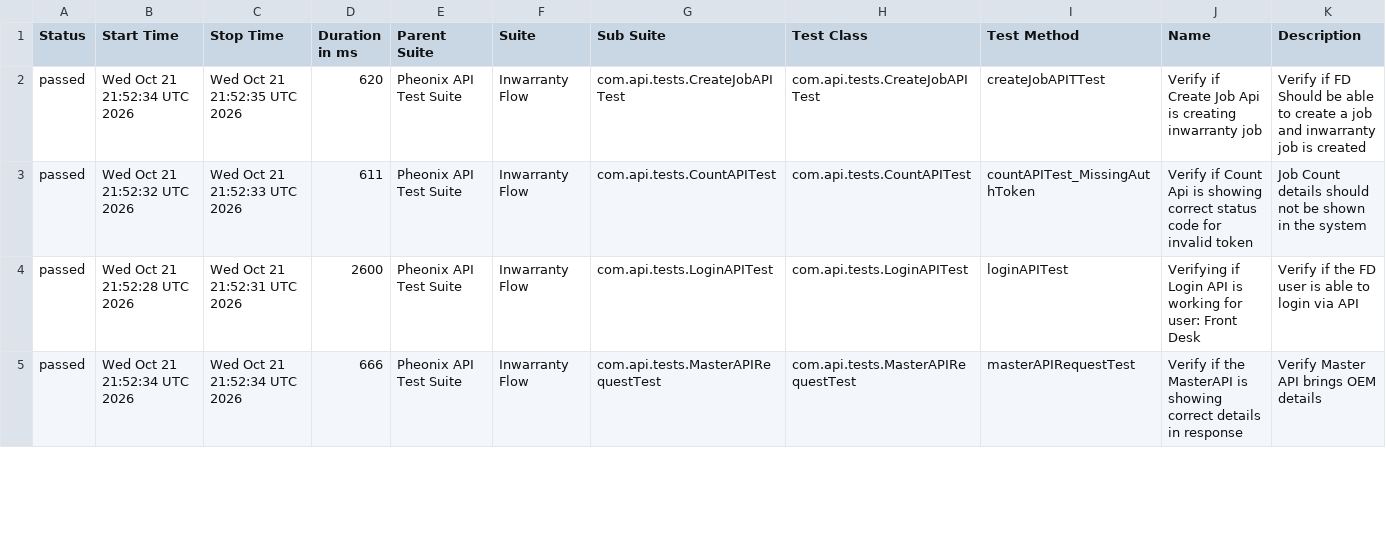
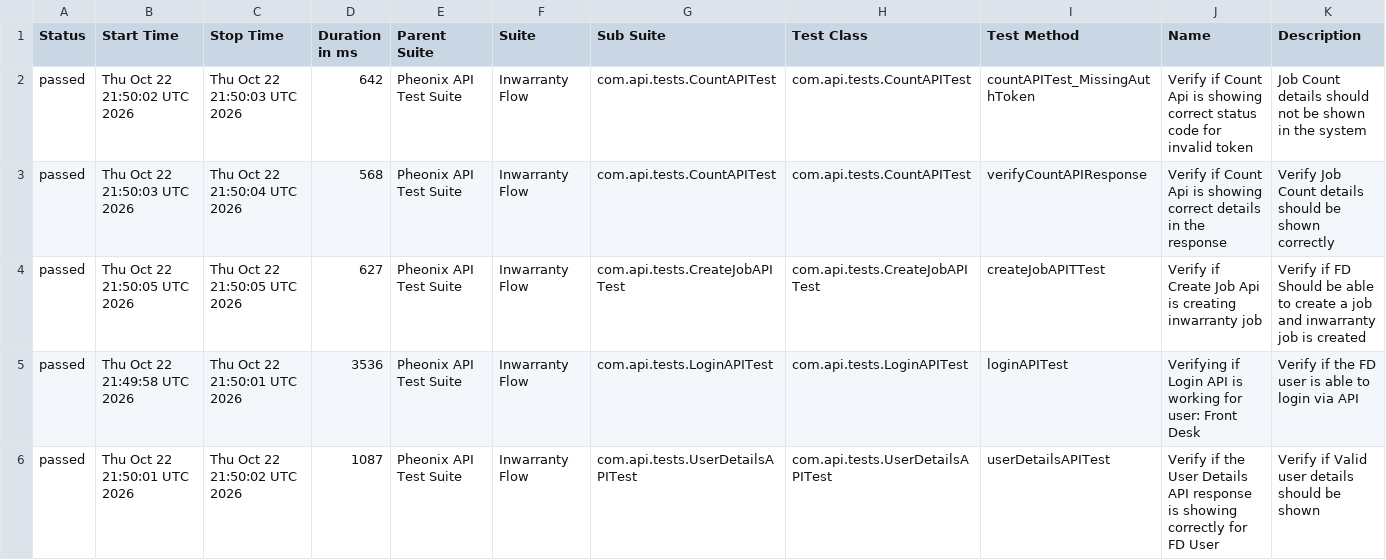
Before and after one commit to AnantKinlekar/PheonixTestAutomationFramework, a CSV file: data/suites.csv, drawn as a sheet; only a part is shown; the diff covers the shown part only.

```diff
--- a/data/suites.csv
+++ b/data/suites.csv
@@ -1,5 +1,6 @@
 "Status","Start Time","Stop Time","Duration in ms","Parent Suite","Suite","Sub Suite","Test Class","Test Method","Name","Description"
-"passed","Wed Oct 21 21:52:34 UTC 2026","Wed Oct 21 21:52:35 UTC 2026","620","Pheonix API Test Suite","Inwarranty Flow","com.api.tests.CreateJobAPITest","com.api.tests.CreateJobAPITest","createJobAPITTest","Verify if Create Job Api is creating inwarranty job","Verify if FD Should be able to create a job and inwarranty job is created"
-"passed","Wed Oct 21 21:52:32 UTC 2026","Wed Oct 21 21:52:33 UTC 2026","611","Pheonix API Test Suite","Inwarranty Flow","com.api.tests.CountAPITest","com.api.tests.CountAPITest","countAPITest_MissingAuthToken","Verify if Count Api is showing correct status code for invalid token","Job Count details should not be shown in the system"
-"passed","Wed Oct 21 21:52:28 UTC 2026","Wed Oct 21 21:52:31 UTC 2026","2600","Pheonix API Test Suite","Inwarranty Flow","com.api.tests.LoginAPITest","com.api.tests.LoginAPITest","loginAPITest","Verifying if Login API is working for user: Front Desk","Verify if the FD user is able to login via API"
-"passed","Wed Oct 21 21:52:34 UTC 2026","Wed Oct 21 21:52:34 UTC 2026","666","Pheonix API Test Suite","Inwarranty Flow","com.api.tests.MasterAPIRequestTest","com.api.tests.MasterAPIRequestTest","masterAPIRequestTest","Verify if the MasterAPI is showing correct details in response","Verify Master API brings OEM details"
+"passed","Thu Oct 22 21:50:02 UTC 2026","Thu Oct 22 21:50:03 UTC 2026","642","Pheonix API Test Suite","Inwarranty Flow","com.api.tests.CountAPITest","com.api.tests.CountAPITest","countAPITest_MissingAuthToken","Verify if Count Api is showing correct status code for invalid token","Job Count details should not be shown in the system"
+"passed","Thu Oct 22 21:50:03 UTC 2026","Thu Oct 22 21:50:04 UTC 2026","568","Pheonix API Test Suite","Inwarranty Flow","com.api.tests.CountAPITest","com.api.tests.CountAPITest","verifyCountAPIResponse","Verify if Count Api is showing correct details in the response","Verify Job Count details should be shown correctly"
+"passed","Thu Oct 22 21:50:05 UTC 2026","Thu Oct 22 21:50:05 UTC 2026","627","Pheonix API Test Suite","Inwarranty Flow","com.api.tests.CreateJobAPITest","com.api.tests.CreateJobAPITest","createJobAPITTest","Verify if Create Job Api is creating inwarranty job","Verify if FD Should be able to create a job and inwarranty job is created"
+"passed","Thu Oct 22 21:49:58 UTC 2026","Thu Oct 22 21:50:01 UTC 2026","3536","Pheonix API Test Suite","Inwarranty Flow","com.api.tests.LoginAPITest","com.api.tests.LoginAPITest","loginAPITest","Verifying if Login API is working for user: Front Desk","Verify if the FD user is able to login via API"
+"passed","Thu Oct 22 21:50:01 UTC 2026","Thu Oct 22 21:50:02 UTC 2026","1087","Pheonix API Test Suite","Inwarranty Flow","com.api.tests.UserDetailsAPITest","com.api.tests.UserDetailsAPITest","userDetailsAPITest","Verify if the User Details API response is showing correctly for FD User","Verify if Valid user details should be shown"
```
Also changed, not shown: 1 removed row and 17 edited cells elsewhere in this file, data/behaviors.csv, 52 other files.
